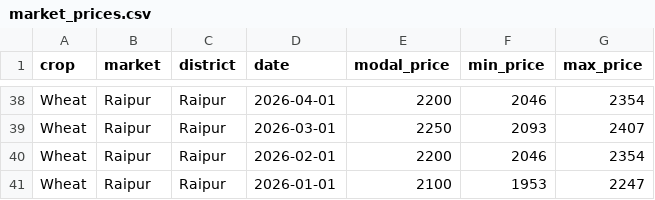
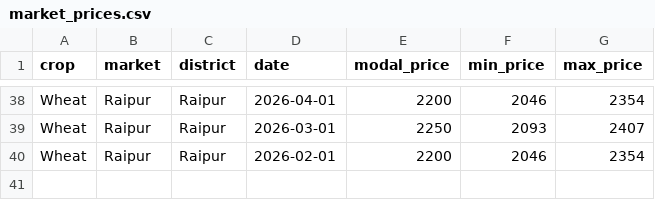
Before and after one commit to Mayankvibe/FARMER-MARKET, a CSV file: data/market_prices.csv, drawn as a sheet; only a part is shown, gaps mark what is left out.

Commit message:
modified

```diff
--- a/data/market_prices.csv
+++ b/data/market_prices.csv
@@ -40,2 +40 @@ Wheat,Raipur,Raipur,2026-03-01,2250,2093,2407
 Wheat,Raipur,Raipur,2026-02-01,2200,2046,2354
-Wheat,Raipur,Raipur,2026-01-01,2100,1953,2247
```
